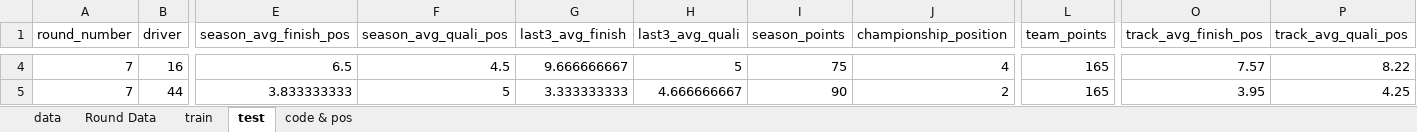
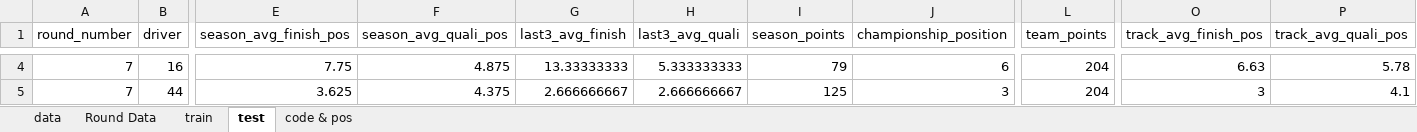
Before and after one commit to vaibhavdeeptmurty/F1_Race_Winner_Predictor, an Excel workbook: Datawork/F1_race_pred.xlsx, sheet test, drawn as a sheet; only a part is shown, gaps mark what is left out; values as stored, in another font and other column widths than the file's, no borders; the diff covers the shown part only; the diff names each change by its address in the sheet, - before the commit and + after, or states it on an @@ line.

```diff
--- a/Datawork/F1_race_pred.xlsx (sheet test)
+++ b/Datawork/F1_race_pred.xlsx (sheet test)
-E4 (season_avg_finish_pos): 6.5
+E4 (season_avg_finish_pos): 7.75
-F4 (season_avg_quali_pos): 4.5
+F4 (season_avg_quali_pos): 4.875
-G4 (last3_avg_finish): 9.666666667
+G4 (last3_avg_finish): 13.33333333
-H4 (last3_avg_quali): 5
+H4 (last3_avg_quali): 5.333333333
-I4 (season_points): 75
+I4 (season_points): 79
-J4 (championship_position): 4
+J4 (championship_position): 6
-L4:L5 (team_points): 165
+L4:L5 (team_points): 204
-O4 (track_avg_finish_pos): 7.57
+O4 (track_avg_finish_pos): 6.63
-P4 (track_avg_quali_pos): 8.22
+P4 (track_avg_quali_pos): 5.78
-E5 (season_avg_finish_pos): 3.833333333
+E5 (season_avg_finish_pos): 3.625
-F5 (season_avg_quali_pos): 5
+F5 (season_avg_quali_pos): 4.375
-G5 (last3_avg_finish): 3.333333333
+G5 (last3_avg_finish): 2.666666667
-H5 (last3_avg_quali): 4.666666667
+H5 (last3_avg_quali): 2.666666667
-I5 (season_points): 90
+I5 (season_points): 125
-J5 (championship_position): 2
+J5 (championship_position): 3
-O5 (track_avg_finish_pos): 3.95
+O5 (track_avg_finish_pos): 3
-P5 (track_avg_quali_pos): 4.25
+P5 (track_avg_quali_pos): 4.1
```
Also changed, not shown: 147 edited cells elsewhere in this sheet, sheet train, sheet data, sheet Round Data, sheet code & pos, formulas that keep their value, hidden cells.
